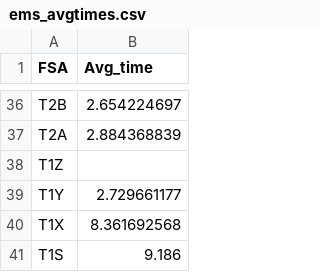
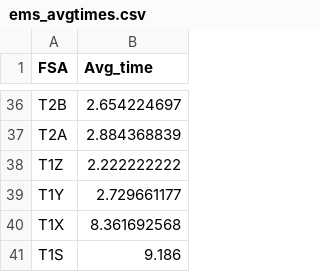
Before and after one commit to vishnux/Calgary-Emergency-Response-Times, a CSV file: ems_avgtimes.csv, drawn as a sheet; only a part is shown, gaps mark what is left out.

Commit message:
Update ems_avgtimes.csv

```diff
--- a/ems_avgtimes.csv
+++ b/ems_avgtimes.csv
@@ -37,3 +37,3 @@ T2B,2.654224697
 T2A,2.884368839
-T1Z,
+T1Z,2.222222222
 T1Y,2.729661177
```
